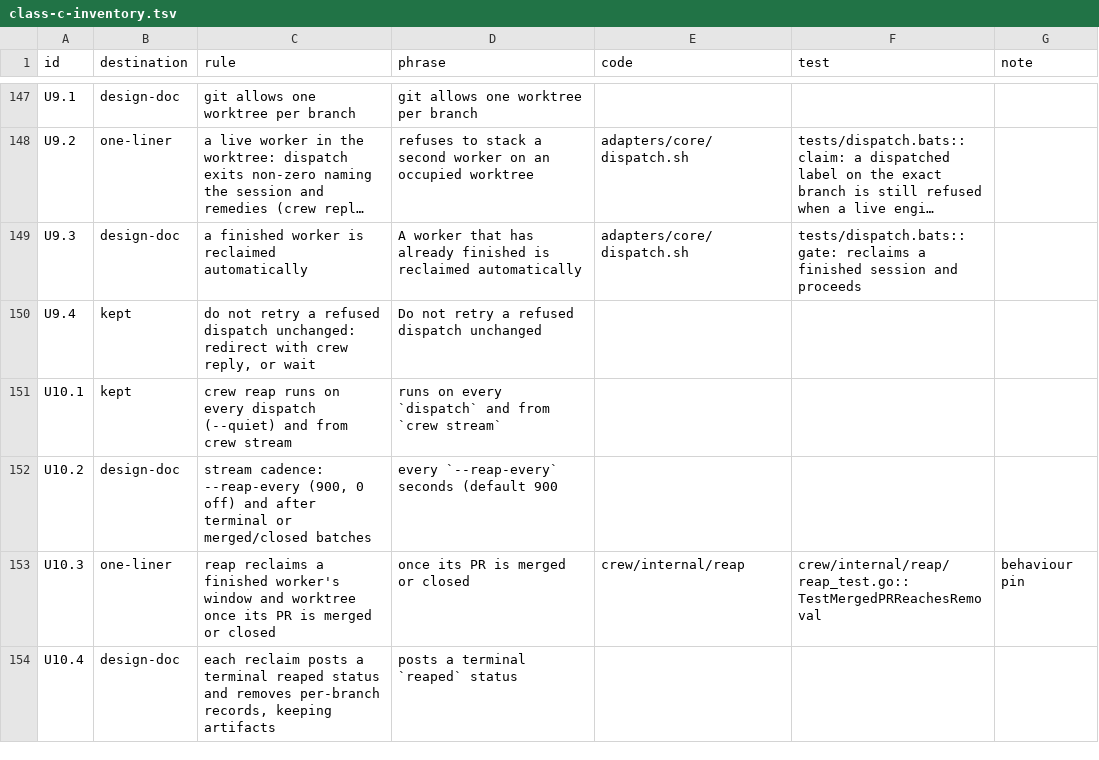
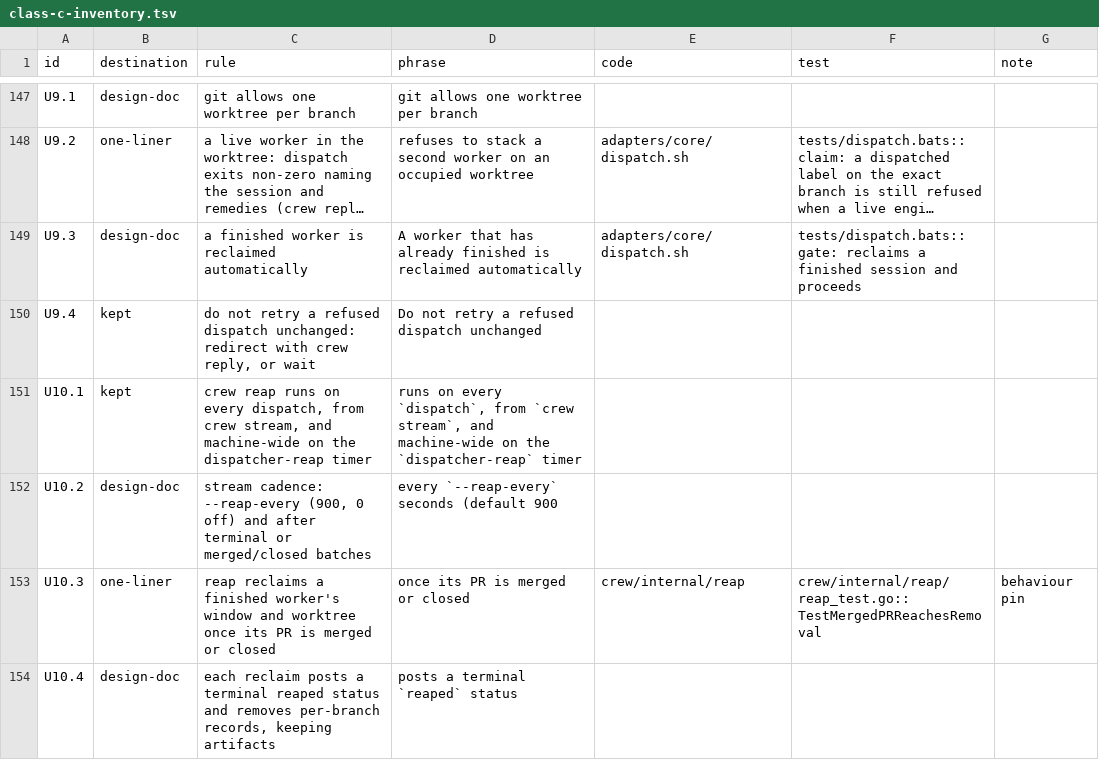
Before and after one commit to noamsto/dispatcher, a TSV file: docs/dispatcher-context-floor/class-c-inventory.tsv, drawn as a sheet; only a part is shown, gaps mark what is left out; long unchanged cells end in ….

Commit message:
reap: machine-wide --fleet reap and dispatcher-reap timer (#1410)

```diff
--- a/docs/dispatcher-context-floor/class-c-inventory.tsv
+++ b/docs/dispatcher-context-floor/class-c-inventory.tsv
@@ -150,3 +150,3 @@ U9.3	design-doc	a finished worker is reclaimed automatically	A worker that has a
 U9.4	kept	do not retry a refused dispatch unchanged: redirect with crew reply, or wait	Do not retry a refused dispatch unchanged
-U10.1	kept	crew reap runs on every dispatch (--quiet) and from crew stream	runs on every `dispatch` and from `crew stream`
+U10.1	kept	crew reap runs on every dispatch, from crew stream, and machine-wide on the dispatcher-reap timer	runs on every `dispatch`, from `crew stream`, and machine-wide on the `dispatcher-reap` timer
 U10.2	design-doc	stream cadence: --reap-every (900, 0 off) and after terminal or merged/closed batches	every `--reap-every` seconds (default 900
```
Also changed, not shown: 18 other files.
